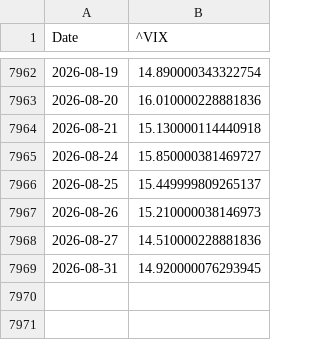
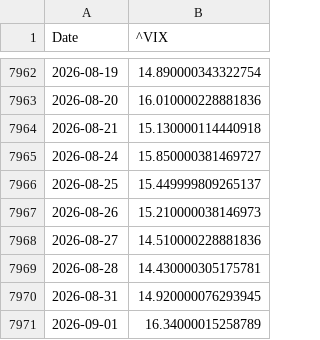
Before and after one commit to Gab1trs/Market-Dashboard, a CSV file: data/VIX_data.csv, drawn as a sheet; only a part is shown, gaps mark what is left out; the diff names each change by its address in the sheet, - before the commit and + after, or states it on an @@ line.

```diff
--- a/data/VIX_data.csv
+++ b/data/VIX_data.csv
+row 7969: 2026-08-28 | 14.430000305175781
+row 7971: 2026-09-01 | 16.34000015258789
```
Also changed, not shown: data/Inflation_Bond_data.csv, data/SPY_data.csv, 42 other files.
